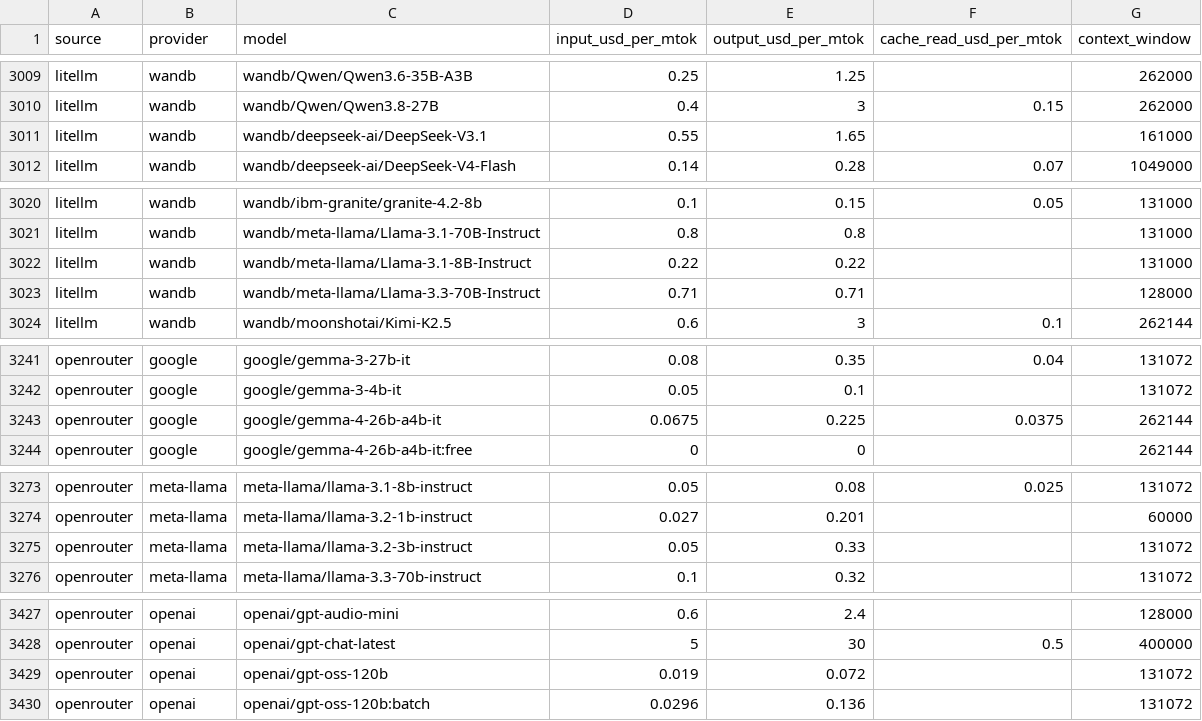
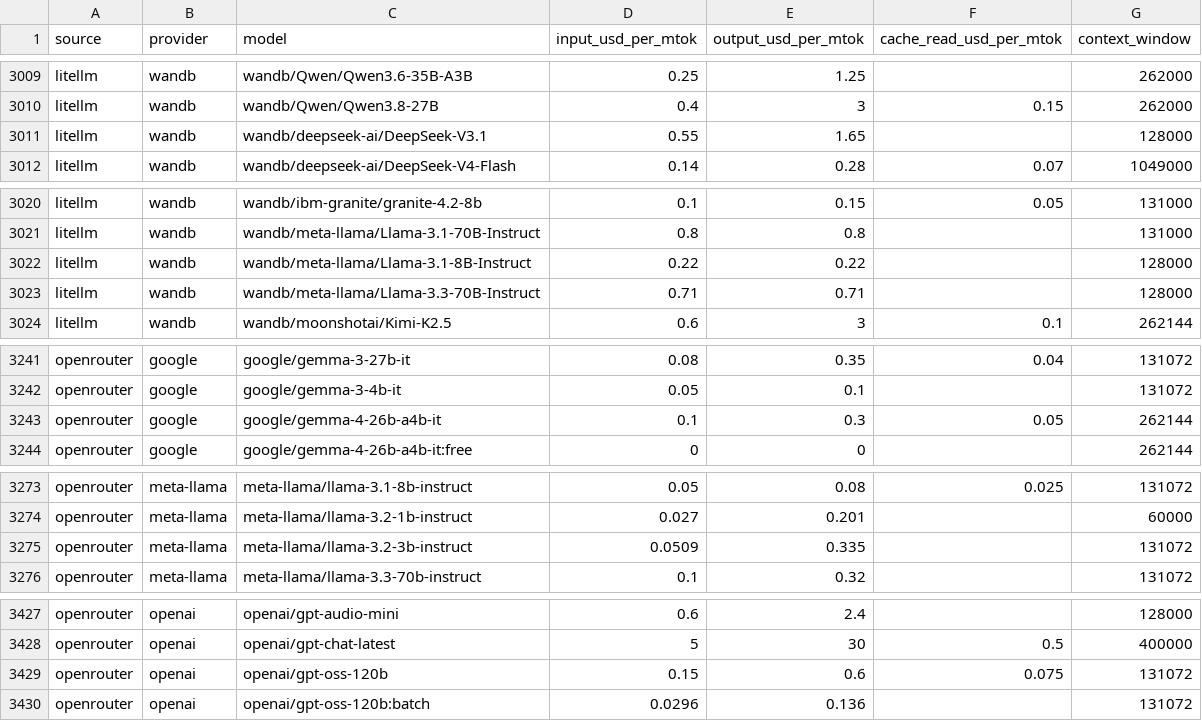
Before and after one commit to sophie-nguyenthuthuy/llm-pricing-history, a CSV file: data/latest.csv, drawn as a sheet; only a part is shown, gaps mark what is left out; the diff covers the shown part only.

```diff
--- a/data/latest.csv
+++ b/data/latest.csv
@@ -3010,3 +3010,3 @@ litellm,wandb,wandb/Qwen/Qwen3.6-35B-A3B,0.25,1.25,,262000
 litellm,wandb,wandb/Qwen/Qwen3.8-27B,0.4,3,0.15,262000
-litellm,wandb,wandb/deepseek-ai/DeepSeek-V3.1,0.55,1.65,,161000
+litellm,wandb,wandb/deepseek-ai/DeepSeek-V3.1,0.55,1.65,,128000
 litellm,wandb,wandb/deepseek-ai/DeepSeek-V4-Flash,0.14,0.28,0.07,1049000
@@ -3021,3 +3021,3 @@ litellm,wandb,wandb/ibm-granite/granite-4.2-8b,0.1,0.15,0.05,131000
 litellm,wandb,wandb/meta-llama/Llama-3.1-70B-Instruct,0.8,0.8,,131000
-litellm,wandb,wandb/meta-llama/Llama-3.1-8B-Instruct,0.22,0.22,,131000
+litellm,wandb,wandb/meta-llama/Llama-3.1-8B-Instruct,0.22,0.22,,128000
 litellm,wandb,wandb/meta-llama/Llama-3.3-70B-Instruct,0.71,0.71,,128000
@@ -3242,3 +3242,3 @@ openrouter,google,google/gemma-3-27b-it,0.08,0.35,0.04,131072
 openrouter,google,google/gemma-3-4b-it,0.05,0.1,,131072
-openrouter,google,google/gemma-4-26b-a4b-it,0.0675,0.225,0.0375,262144
+openrouter,google,google/gemma-4-26b-a4b-it,0.1,0.3,0.05,262144
 openrouter,google,google/gemma-4-26b-a4b-it:free,0,0,,262144
@@ -3274,3 +3274,3 @@ openrouter,meta-llama,meta-llama/llama-3.1-8b-instruct,0.05,0.08,0.025,131072
 openrouter,meta-llama,meta-llama/llama-3.2-1b-instruct,0.027,0.201,,60000
-openrouter,meta-llama,meta-llama/llama-3.2-3b-instruct,0.05,0.33,,131072
+openrouter,meta-llama,meta-llama/llama-3.2-3b-instruct,0.0509,0.335,,131072
 openrouter,meta-llama,meta-llama/llama-3.3-70b-instruct,0.1,0.32,,131072
@@ -3428,3 +3428,3 @@ openrouter,openai,openai/gpt-audio-mini,0.6,2.4,,128000
 openrouter,openai,openai/gpt-chat-latest,5,30,0.5,400000
-openrouter,openai,openai/gpt-oss-120b,0.019,0.072,,131072
+openrouter,openai,openai/gpt-oss-120b,0.15,0.6,0.075,131072
 openrouter,openai,openai/gpt-oss-120b:batch,0.0296,0.136,,131072
```
Also changed, not shown: 2 edited cells elsewhere in this file, data/history.csv.
